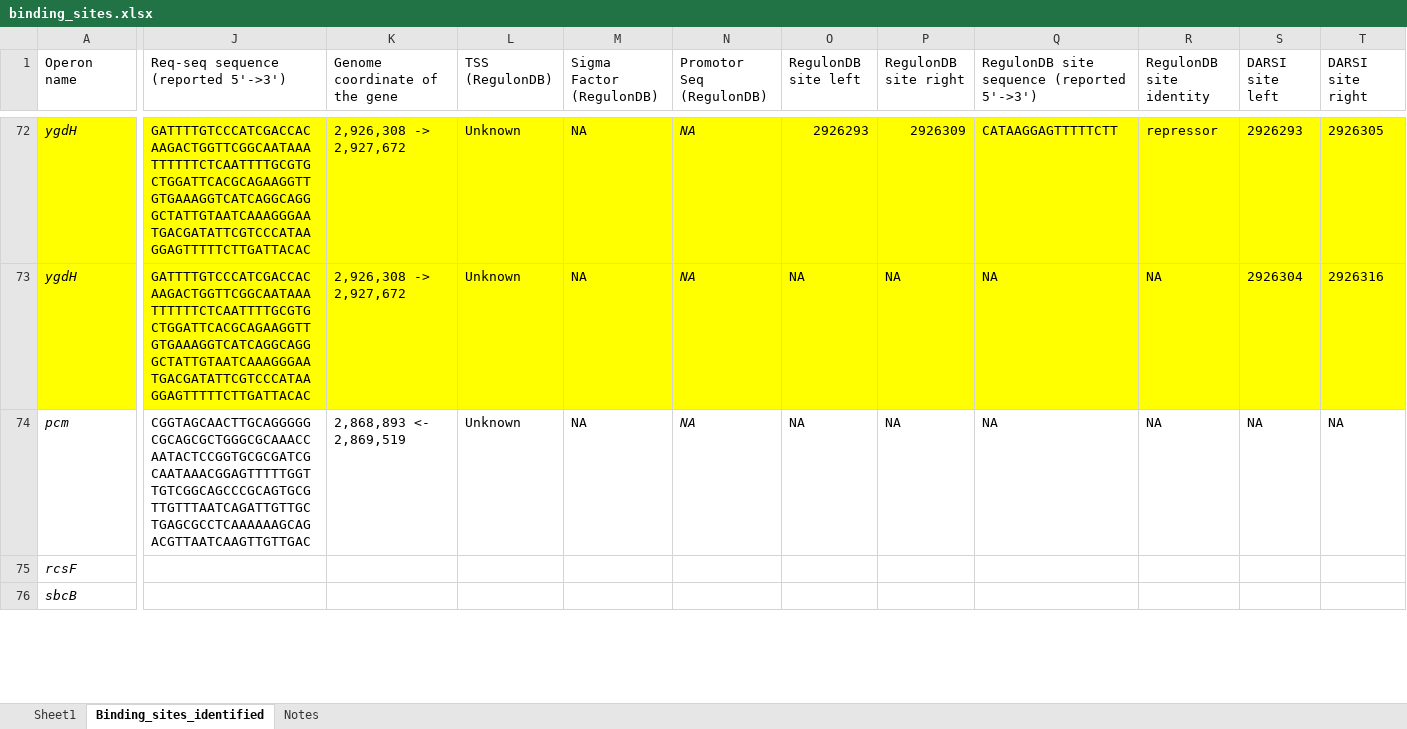
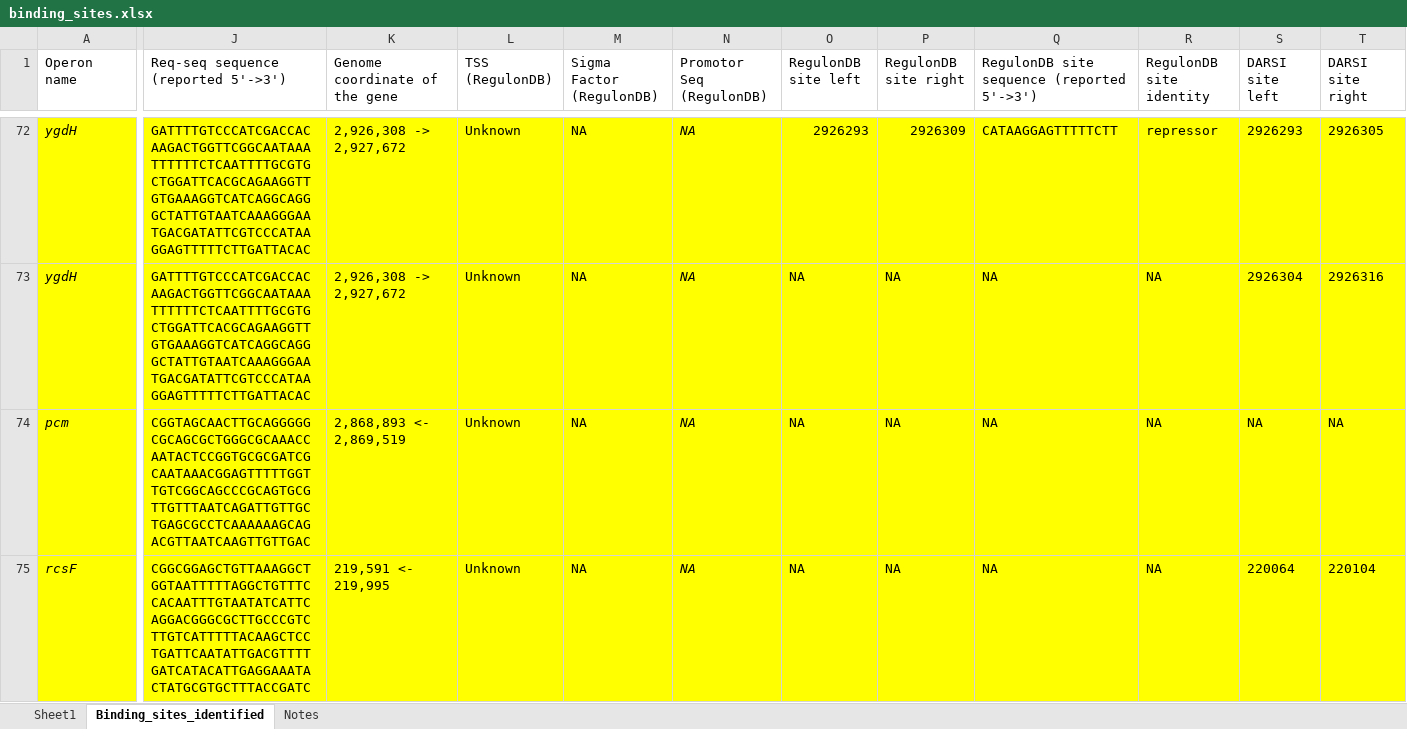
Before and after one commit to armankarshenas/DARSI, an Excel workbook: data/binding_sites.xlsx, sheet Binding_sites_identified, drawn as a sheet; only a part is shown, gaps mark what is left out; values as stored, in another font and other column widths than the file's, no borders; removed rows and columns are numbered as before the commit, all else as after; rows hold the shown columns only; the diff covers the shown part only; the diff names each change by its address in the sheet, - before the commit and + after, or states it on an @@ line.

```diff
--- a/data/binding_sites.xlsx (sheet Binding_sites_identified)
+++ b/data/binding_sites.xlsx (sheet Binding_sites_identified)
-A74:T75 fill: none
+A74:T75 fill: #FFFF00
-J75: (empty)
+J75: CGGCGGAGCTGTTAAAGGCTGGTAATTTTTAGGCTGTTTCCACAATTTGTAATATCATTCAGGACGGGCGCTTGCCCGTCTTGTCATTTTTACAAGCTCCTGATTCAATATTGACGTTTTGATCATACATTGAGGAAATACTATGCGTGCTTTACCGATC
-K75 (Genome coordinate of the gene): (empty)
+K75 (Genome coordinate of the gene): 219,591 <- 219,995
-L75 (TSS (RegulonDB)): (empty)
+L75 (TSS (RegulonDB)): Unknown
-M75 (Sigma Factor (RegulonDB)): (empty)
+M75 (Sigma Factor (RegulonDB)): NA
-N75 (Promotor Seq (RegulonDB)): (empty)
+N75 (Promotor Seq (RegulonDB)): NA
-O75 (RegulonDB site left): (empty)
+O75 (RegulonDB site left): NA
-P75 (RegulonDB site right): (empty)
+P75 (RegulonDB site right): NA
-Q75: (empty)
+Q75: NA
-R75 (RegulonDB site identity): (empty)
+R75 (RegulonDB site identity): NA
-S75 (DARSI site left): (empty)
+S75 (DARSI site left): 220064
-T75 (DARSI site right): (empty)
+T75 (DARSI site right): 220104
-row 76: sbcB
```
Also changed, not shown: 4 added rows, 22 edited cells and cell formats elsewhere in this sheet, formulas that keep their value, 9 other files.
